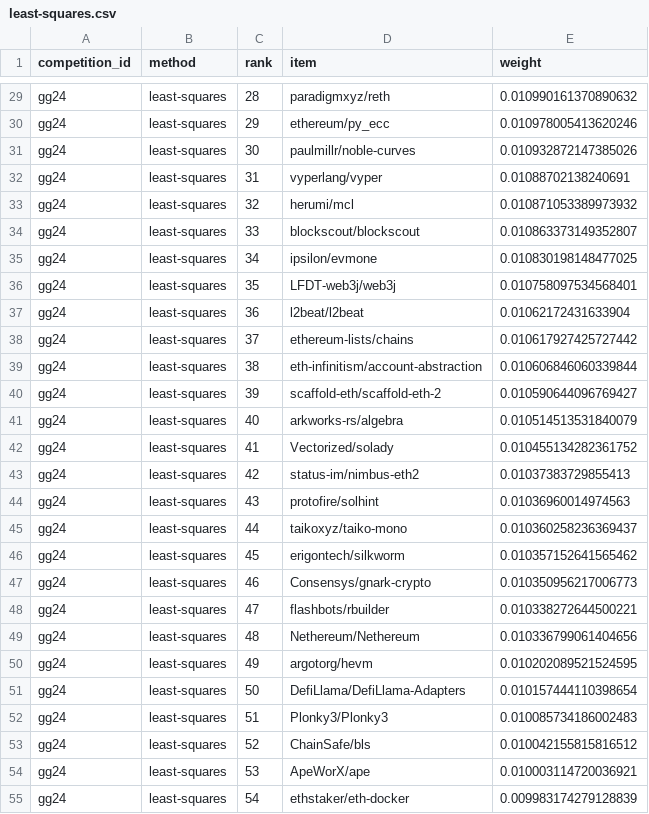
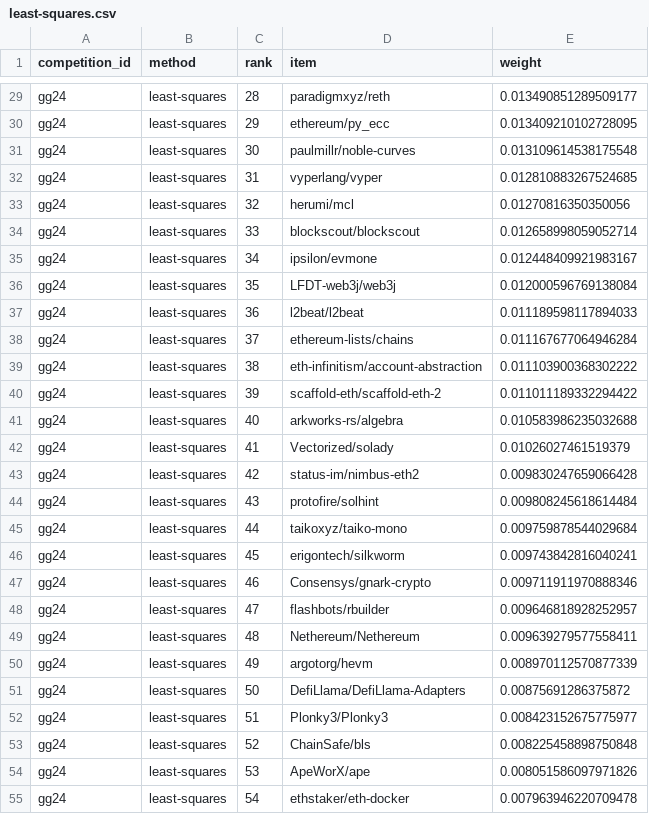
Before and after one commit to davidgasquez/gg24-deepfunding-market-weights, a CSV file: data/phase_2/weights/least-squares.csv, drawn as a sheet; only a part is shown, gaps mark what is left out; the diff covers the shown part only; the diff names each change by its address in the sheet, - before the commit and + after, or states it on an @@ line.

```diff
--- a/data/phase_2/weights/least-squares.csv
+++ b/data/phase_2/weights/least-squares.csv
-E29 (weight): 0.010990161370890632
+E29 (weight): 0.013490851289509177
-E30 (weight): 0.010978005413620246
+E30 (weight): 0.013409210102728095
-E31 (weight): 0.010932872147385026
+E31 (weight): 0.013109614538175548
-E32 (weight): 0.01088702138240691
+E32 (weight): 0.012810883267524685
-E33 (weight): 0.010871053389973932
+E33 (weight): 0.01270816350350056
-E34 (weight): 0.010863373149352807
+E34 (weight): 0.012658998059052714
-E35 (weight): 0.010830198148477025
+E35 (weight): 0.012448409921983167
-E36 (weight): 0.010758097534568401
+E36 (weight): 0.012000596769138084
-E37 (weight): 0.01062172431633904
+E37 (weight): 0.011189598117894033
-E38 (weight): 0.010617927425727442
+E38 (weight): 0.011167677064946284
-E39 (weight): 0.010606846060339844
+E39 (weight): 0.011103900368302222
-E40 (weight): 0.010590644096769427
+E40 (weight): 0.011011189332294422
-E41 (weight): 0.010514513531840079
+E41 (weight): 0.010583986235032688
-E42 (weight): 0.010455134282361752
+E42 (weight): 0.01026027461519379
-E43 (weight): 0.01037383729855413
+E43 (weight): 0.009830247659066428
-E44 (weight): 0.01036960014974563
+E44 (weight): 0.009808245618614484
-E45 (weight): 0.010360258236369437
+E45 (weight): 0.009759878544029684
-E46 (weight): 0.010357152641565462
+E46 (weight): 0.009743842816040241
-E47 (weight): 0.010350956217006773
+E47 (weight): 0.009711911970888346
-E48 (weight): 0.010338272644500221
+E48 (weight): 0.009646818928252957
-E49 (weight): 0.010336799061404656
+E49 (weight): 0.009639279577558411
-E50 (weight): 0.010202089521524595
+E50 (weight): 0.008970112570877339
-E51 (weight): 0.010157444110398654
+E51 (weight): 0.00875691286375872
-E52 (weight): 0.010085734186002483
+E52 (weight): 0.008423152675775977
-E53 (weight): 0.010042155815816512
+E53 (weight): 0.008225458898750848
-E54 (weight): 0.010003114720036921
+E54 (weight): 0.008051586097971826
-E55 (weight): 0.009983174279128839
+E55 (weight): 0.007963946220709478
```
Also changed, not shown: 71 edited cells elsewhere in this file, data/phase_1/weights/huber-log.csv, data/phase_1/weights/least-squares.csv, 3 other files.
